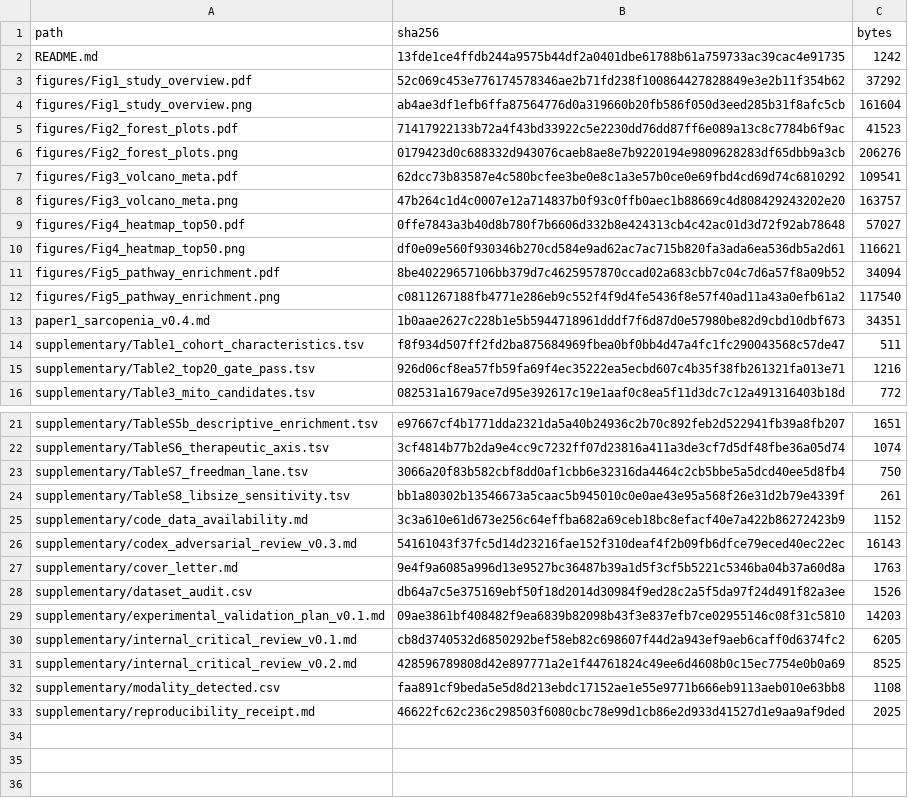
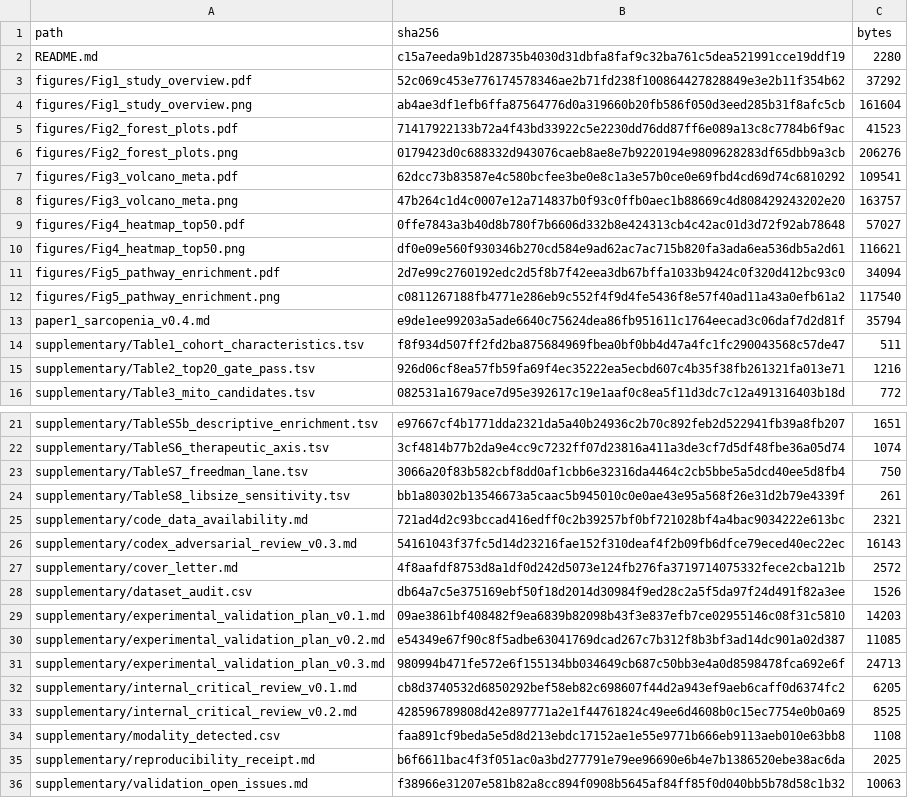
Before and after one commit to ohbryt/mitochondria_sarcopenia, a TSV file: submission/v0.4/manifest.tsv, drawn as a sheet; only a part is shown, gaps mark what is left out.

Commit message:
manuscript(hmsr): v0.4 paper 1 submission-ready (metadata filled, MIT License, build refreshed)
End-to-end housekeeping for v0.4 paper 1 submission to GeroScience / npj Aging / JCSM.

Author / repo / contact metadata filled (15 of 18 fields resolved, 3 non-blocking TBDs
for Larry: ORCID, suggested reviewers, excluded reviewers). Manuscript and submission
bundle both updated consistently.

Manuscript front matter (paper1_v0.4.md, synced to submission copy):
  Authors: Larry Oh (sole)
  Affiliations: Brown Biotech, Seoul, South Korea
  Correspondence: Larry Oh, ohbryt@gmail.com
  ORCID: [TBD — placeholder; Larry to register at https://orcid.org]
  Code availability: full statement with MIT License + Zenodo DOI + v0.3 validation plan
  Competing interests: none declared; Brown Biotech no role
  Funding: Brown Biotech internal, no external funding
  Acknowledgments: validation working group, public cohort contributors, open-source tools, Codex adversarial review

New repo files:
  sarcopenia-multiomic-resource/LICENSE                 (MIT, full text)
  sarcopenia-multiomic-resource/CITATION.cff            (GitHub citation metadata)
  sarcopenia-multiomic-resource/validation/README.md    (validation worktree overview, brought over)
  sarcopenia-multiomic-resource/validation/plan/experimental_validation_plan_v0.3.md
  sarcopenia-multiomic-resource/validation/plan/OPEN_ISSUES.md

Build script update (scripts/build_submission_package.py):
  - GEN_DATE 2026-06-13 (was 2026-06-12)
  - COVER_LETTER text: Larry Oh + suggested/excluded reviewers placeholders
  - AVAILABILITY text: MIT License + Zenodo DOI + validation/ deliverables
  - README text: v0.4 framing (was v0.2)
  - SUPPLEMENTARY list: added v0.2 plan, v0.3 plan (operationalized), OPEN_ISSUES tracker

Submission bundle (submission/v0.4/) rebuilt by updated build script:
  34 files packaged (+ manifest.tsv with SHA256 + bytes for every file)
  Verifier: PASS: 35  FAIL: 0 | STATUS=PASS
  Bundled now: paper1_sarcopenia_v0.4.md, all 5 figures, 14 supplementary tables,
  cover_letter, code_data_availability, reproducibility_receipt, codex adversarial review,
  both internal critical reviews, both validation plans (v0.2 design + v0.3 operationalized),
  validation open-issues tracker, modality/dataset audits, README, manifest.tsv

Fig5 PDF in submission/v0.4/figures/ regenerated by build script to match HEAD (revert
of uncommitted binary change from earlier; no visual difference).

No push.

```diff
--- a/submission/v0.4/manifest.tsv
+++ b/submission/v0.4/manifest.tsv
@@ -1,3 +1,3 @@
 path	sha256	bytes
-README.md	13fde1ce4ffdb244a9575b44df2a0401dbe61788b61a759733ac39cac4e91735	1242
+README.md	c15a7eeda9b1d28735b4030d31dbfa8faf9c32ba761c5dea521991cce19ddf19	2280
 figures/Fig1_study_overview.pdf	52c069c453e776174578346ae2b71fd238f100864427828849e3e2b11f354b62	37292
@@ -10,5 +10,5 @@ figures/Fig4_heatmap_top50.pdf	0ffe7843a3b40d8b780f7b6606d332b8e424313cb4c42ac01
 figures/Fig4_heatmap_top50.png	df0e09e560f930346b270cd584e9ad62ac7ac715b820fa3ada6ea536db5a2d61	116621
-figures/Fig5_pathway_enrichment.pdf	8be40229657106bb379d7c4625957870ccad02a683cbb7c04c7d6a57f8a09b52	34094
+figures/Fig5_pathway_enrichment.pdf	2d7e99c2760192edc2d5f8b7f42eea3db67bffa1033b9424c0f320d412bc93c0	34094
 figures/Fig5_pathway_enrichment.png	c0811267188fb4771e286eb9c552f4f9d4fe5436f8e57f40ad11a43a0efb61a2	117540
-paper1_sarcopenia_v0.4.md	1b0aae2627c228b1e5b5944718961dddf7f6d87d0e57980be82d9cbd10dbf673	34351
+paper1_sarcopenia_v0.4.md	e9de1ee99203a5ade6640c75624dea86fb951611c1764eecad3c06daf7d2d81f	35794
 supplementary/Table1_cohort_characteristics.tsv	f8f934d507ff2fd2ba875684969fbea0bf0bb4d47a4fc1fc290043568c57de47	511
@@ -24,7 +24,9 @@ supplementary/TableS7_freedman_lane.tsv	3066a20f83b582cbf8dd0af1cbb6e32316da4464
 supplementary/TableS8_libsize_sensitivity.tsv	bb1a80302b13546673a5caac5b945010c0e0ae43e95a568f26e31d2b79e4339f	261
-supplementary/code_data_availability.md	3c3a610e61d673e256c64effba682a69ceb18bc8efacf40e7a422b86272423b9	1152
+supplementary/code_data_availability.md	721ad4d2c93bccad416edff0c2b39257bf0bf721028bf4a4bac9034222e613bc	2321
 supplementary/codex_adversarial_review_v0.3.md	54161043f37fc5d14d23216fae152f310deaf4f2b09fb6dfce79eced40ec22ec	16143
-supplementary/cover_letter.md	9e4f9a6085a996d13e9527bc36487b39a1d5f3cf5b5221c5346ba04b37a60d8a	1763
+supplementary/cover_letter.md	4f8aafdf8753d8a1df0d242d5073e124fb276fa3719714075332fece2cba121b	2572
 supplementary/dataset_audit.csv	db64a7c5e375169ebf50f18d2014d30984f9ed28c2a5f5da97f24d491f82a3ee	1526
 supplementary/experimental_validation_plan_v0.1.md	09ae3861bf408482f9ea6839b82098b43f3e837efb7ce02955146c08f31c5810	14203
+supplementary/experimental_validation_plan_v0.2.md	e54349e67f90c8f5adbe63041769dcad267c7b312f8b3bf3ad14dc901a02d387	11085
+supplementary/experimental_validation_plan_v0.3.md	980994b471fe572e6f155134bb034649cb687c50bb3e4a0d8598478fca692e6f	24713
 supplementary/internal_critical_review_v0.1.md	cb8d3740532d6850292bef58eb82c698607f44d2a943ef9aeb6caff0d6374fc2	6205
@@ -32,2 +34,3 @@ supplementary/internal_critical_review_v0.2.md	428596789808d42e897771a2e1f447618
 supplementary/modality_detected.csv	faa891cf9beda5e5d8d213ebdc17152ae1e55e9771b666eb9113aeb010e63bb8	1108
-supplementary/reproducibility_receipt.md	46622fc62c236c298503f6080cbc78e99d1cb86e2d933d41527d1e9aa9af9ded	2025
+supplementary/reproducibility_receipt.md	b6f6611bac4f3f051ac0a3bd277791e79ee96690e6b4e7b1386520ebe38ac6da	2025
+supplementary/validation_open_issues.md	f38966e31207e581b82a8cc894f0908b5645af84ff85f0d040bb5b78d58c1b32	10063
```
Also changed, not shown: 16 other files.
